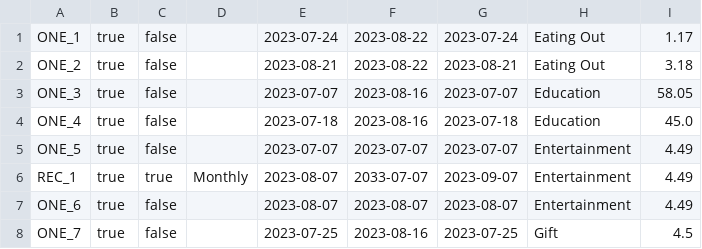
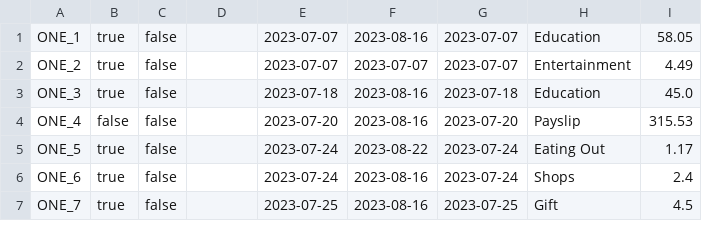
Before and after one commit to jack-parr/BudgetApp, a CSV file: data.csv, drawn as a sheet; only a part is shown; the diff covers the shown part only.

```diff
--- a/data.csv
+++ b/data.csv
@@ -1,8 +1,7 @@
-ONE_1,true,false,,2023-07-24,2023-08-22,2023-07-24,Eating Out,1.17
-ONE_2,true,false,,2023-08-21,2023-08-22,2023-08-21,Eating Out,3.18
-ONE_3,true,false,,2023-07-07,2023-08-16,2023-07-07,Education,58.05
-ONE_4,true,false,,2023-07-18,2023-08-16,2023-07-18,Education,45.0
-ONE_5,true,false,,2023-07-07,2023-07-07,2023-07-07,Entertainment,4.49
-REC_1,true,true,Monthly,2023-08-07,2033-07-07,2023-09-07,Entertainment,4.49
-ONE_6,true,false,,2023-08-07,2023-08-07,2023-08-07,Entertainment,4.49
+ONE_1,true,false,,2023-07-07,2023-08-16,2023-07-07,Education,58.05
+ONE_2,true,false,,2023-07-07,2023-07-07,2023-07-07,Entertainment,4.49
+ONE_3,true,false,,2023-07-18,2023-08-16,2023-07-18,Education,45.0
+ONE_4,false,false,,2023-07-20,2023-08-16,2023-07-20,Payslip,315.53
+ONE_5,true,false,,2023-07-24,2023-08-22,2023-07-24,Eating Out,1.17
+ONE_6,true,false,,2023-07-24,2023-08-16,2023-07-24,Shops,2.4
 ONE_7,true,false,,2023-07-25,2023-08-16,2023-07-25,Gift,4.5
```
Also changed, not shown: 8 added rows and 69 edited cells elsewhere in this file, 10 other files.
